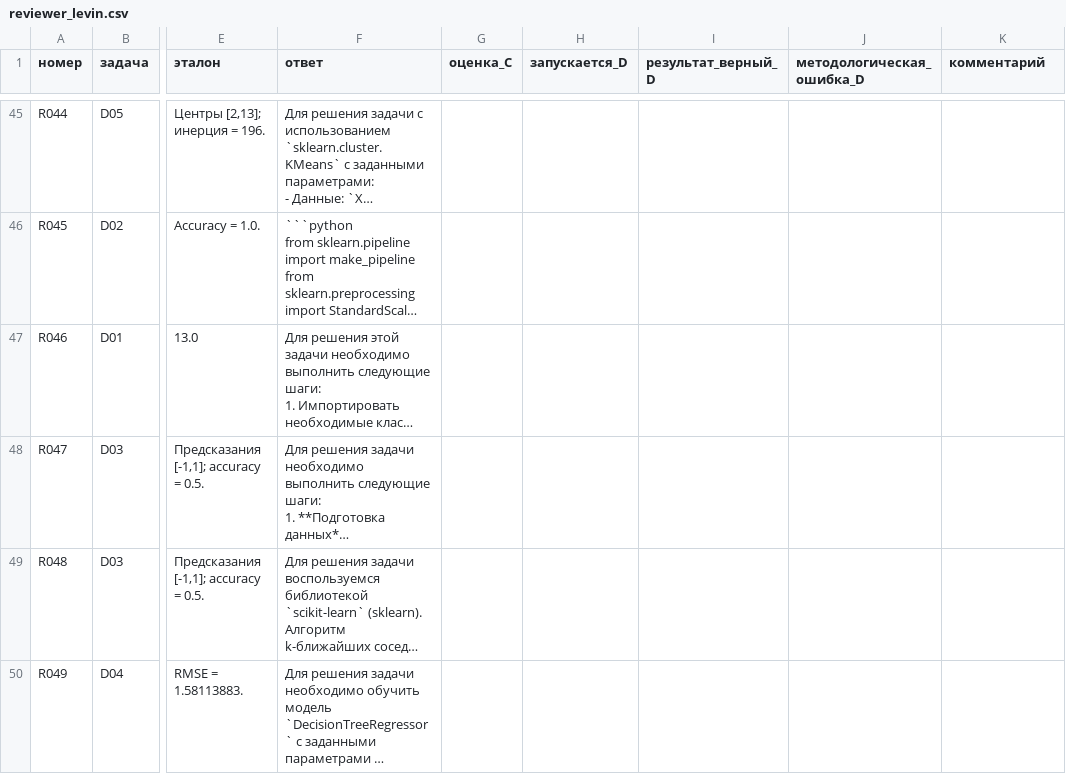
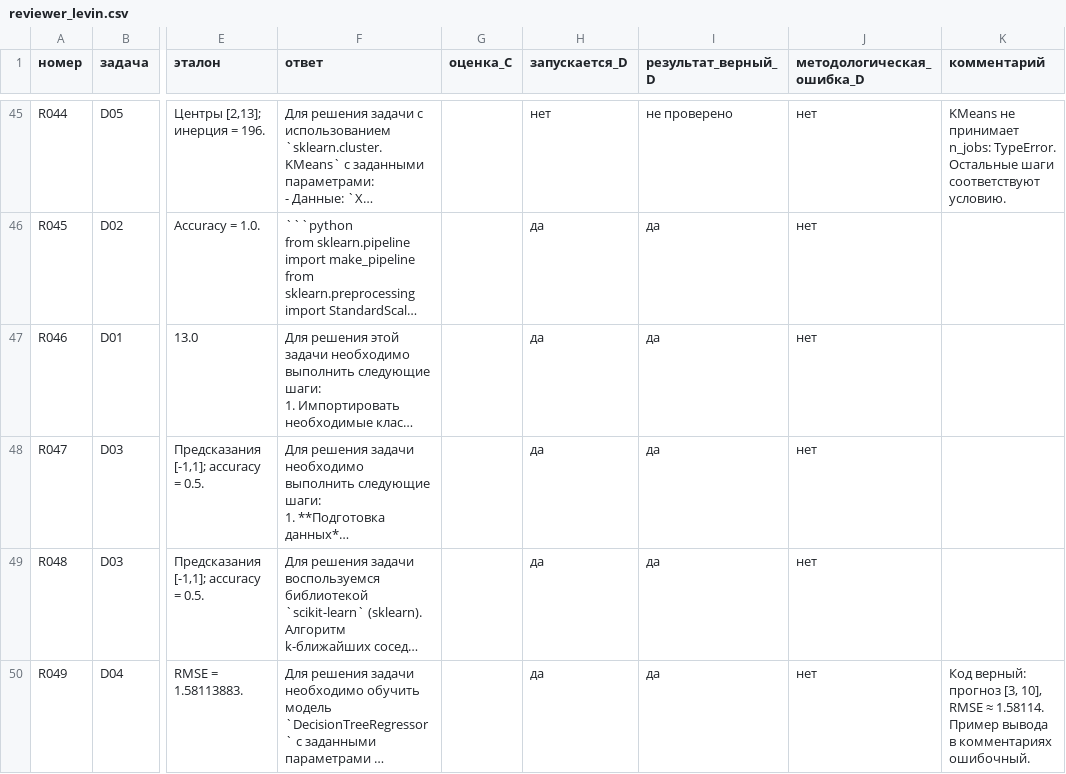
Before and after one commit to SlavaLEVIN/bmstu-ml-lab3, a CSV file: manual_checks/reviewer_levin.csv, drawn as a sheet; only a part is shown, gaps mark what is left out; long unchanged cells end in …; the diff covers the shown part only; the diff names each change by its address in the sheet, - before the commit and + after, or states it on an @@ line.

```diff
--- a/manual_checks/reviewer_levin.csv
+++ b/manual_checks/reviewer_levin.csv
-H45 (запускается_D): (empty)
+H45 (запускается_D): нет
-I45 (результат_верный_D): (empty)
+I45 (результат_верный_D): не проверено
-J45:J50 (методологическая_ошибка_D): (empty)
+J45:J50 (методологическая_ошибка_D): нет
-K45 (комментарий): (empty)
+K45 (комментарий): KMeans не принимает n_jobs: TypeError. Остальные шаги соответствуют условию.
-H46:H50 (запускается_D): (empty)
+H46:H50 (запускается_D): да
-I46:I50 (результат_верный_D): (empty)
+I46:I50 (результат_верный_D): да
-K50 (комментарий): (empty)
+K50 (комментарий): Код верный: прогноз [3, 10], RMSE ≈ 1.58114. Пример вывода в комментариях ошибочный.
```
Also changed, not shown: 121 edited cells elsewhere in this file.
